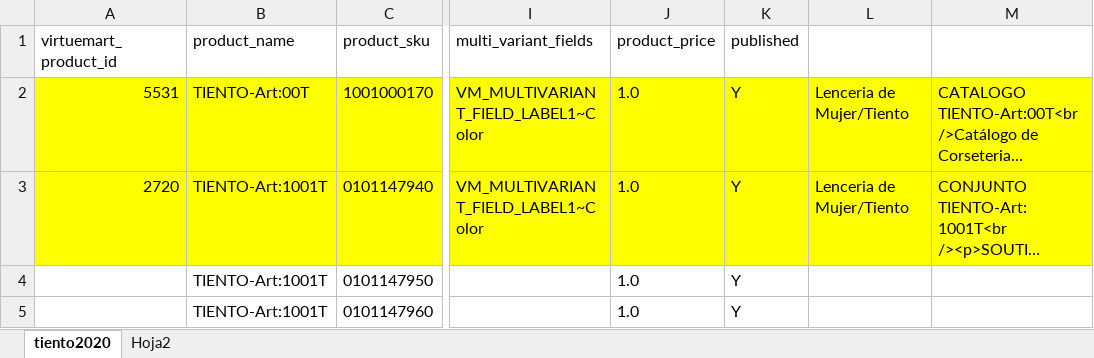
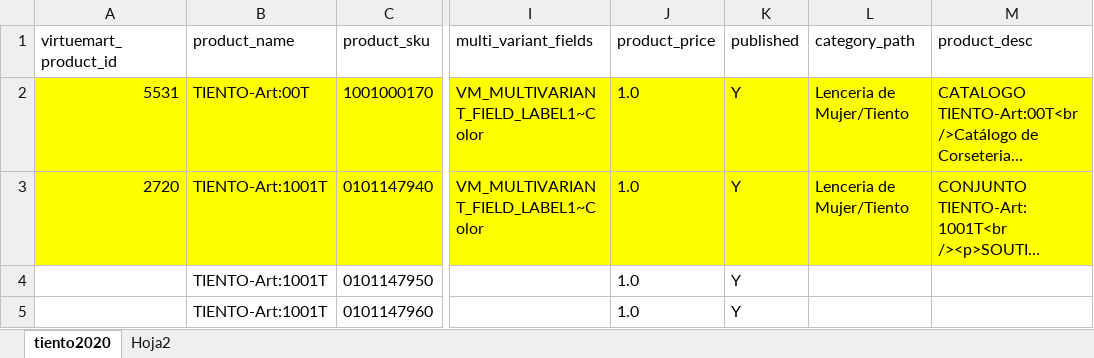
Before and after one commit to jsena1979/b, an Excel workbook: doc/tiento/tiento2020.xlsx, sheet tiento2020, drawn as a sheet; only a part is shown, gaps mark what is left out; long unchanged cells end in …; values as stored, in another font and other column widths than the file's, no borders; charts and pictures and conditional formats not drawn; the diff names each change by its address in the sheet, - before the commit and + after, or states it on an @@ line.

Commit message:
Se corrije archivos de tiento cabecera columnas faltantes

```diff
--- a/doc/tiento/tiento2020.xlsx (sheet tiento2020)
+++ b/doc/tiento/tiento2020.xlsx (sheet tiento2020)
-L1: (empty)
+L1: category_path
-M1: (empty)
+M1: product_desc
```
Also changed, not shown: 1 other file.
